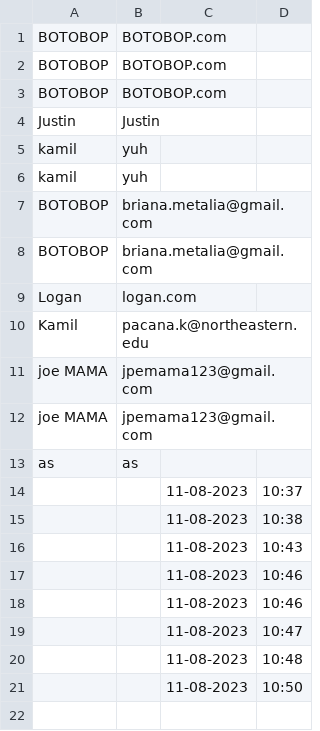
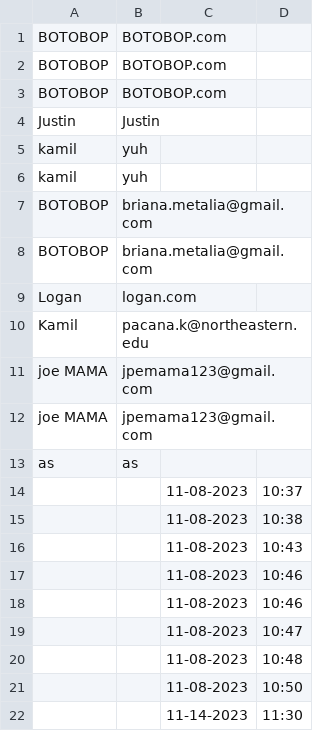
Before and after one commit to bewarb/ProjectKioskCheck, a CSV file: data.csv, drawn as a sheet.

```diff
--- a/data.csv
+++ b/data.csv
@@ -21 +21,2 @@ as,as
 ,,11-08-2023,10:50
+,,11-14-2023,11:30
```
Also changed, not shown: 2 other files.
